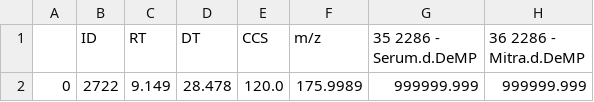
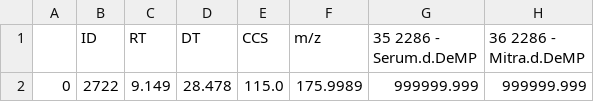
Before and after one commit to greg1d/PFAS-IMplementor-for-Mass-Spectrometry--PIMMS-, a CSV file: PIMMS Validation work/PIMMS data/after_adduct_filter.csv, drawn as a sheet; only a part is shown; the diff names each change by its address in the sheet, - before the commit and + after, or states it on an @@ line.

Commit message:
Renamed to regression filter

```diff
--- a/PIMMS Validation work/PIMMS data/after_adduct_filter.csv
+++ b/PIMMS Validation work/PIMMS data/after_adduct_filter.csv
-E2 (CCS): 120.0
+E2 (CCS): 115.0
```
Also changed, not shown: PIMMS Validation work/PIMMS data/after_blank_subtraction.csv, PIMMS Validation work/PIMMS data/after_branching_filter.csv, 12 other files.
